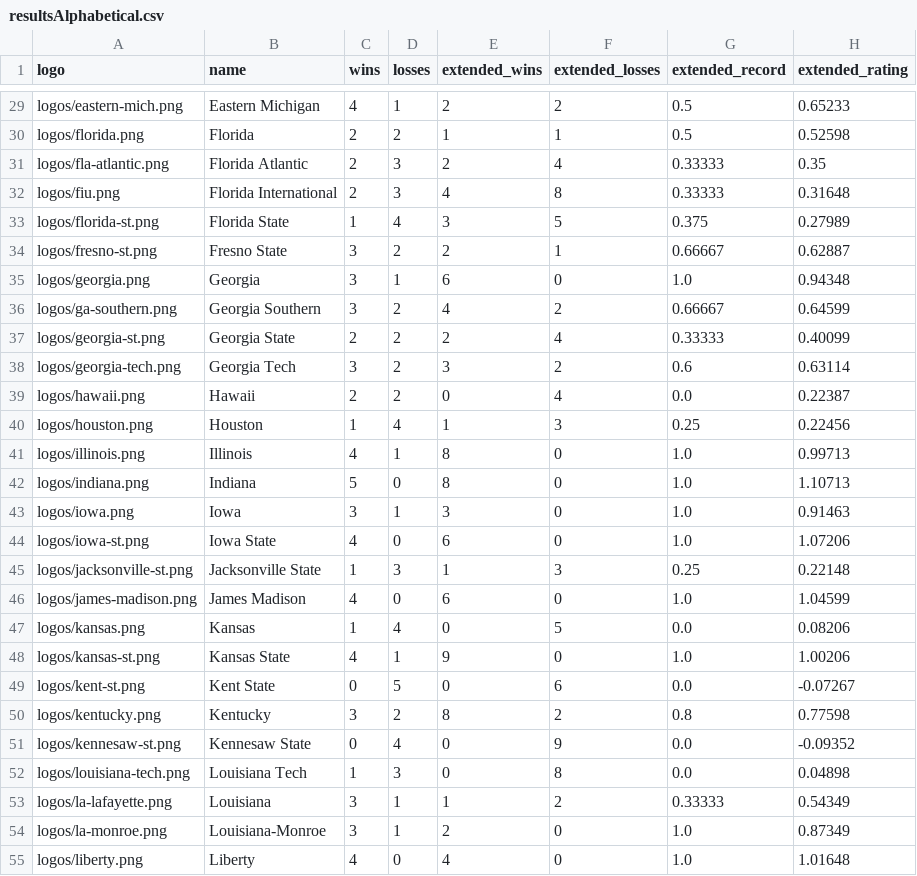
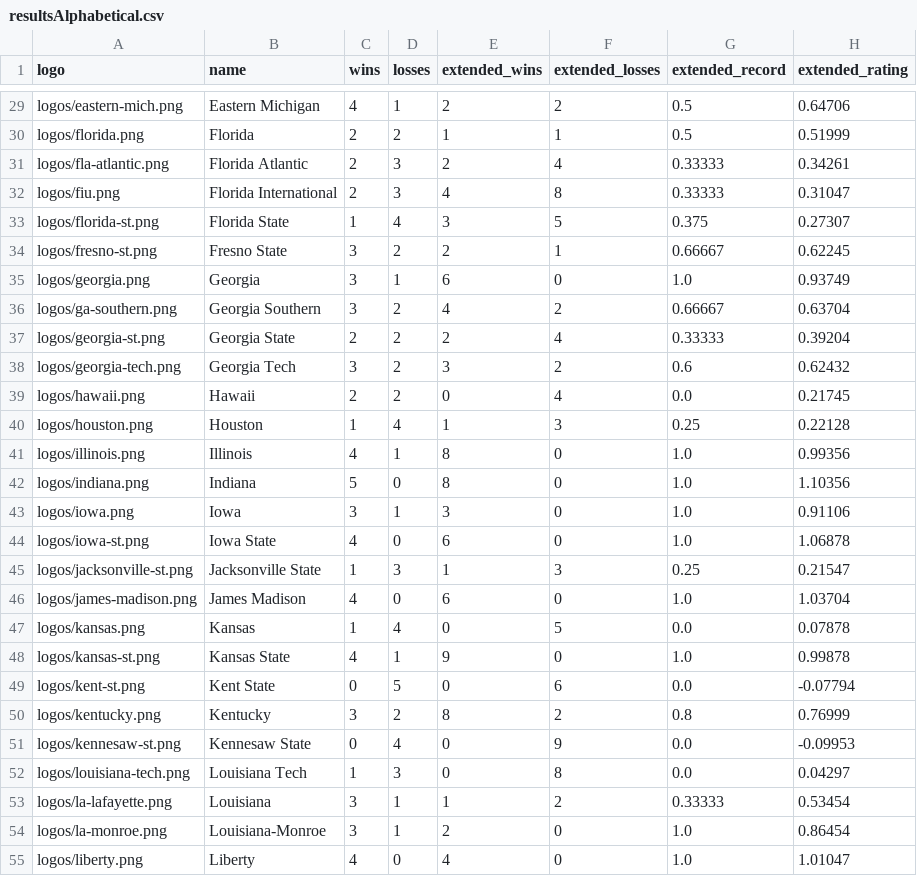
Before and after one commit to rob-nickel/CFBExtendedRecords, a CSV file: results/resultsAlphabetical.csv, drawn as a sheet; only a part is shown, gaps mark what is left out; the diff covers the shown part only; the diff names each change by its address in the sheet, - before the commit and + after, or states it on an @@ line.

```diff
--- a/results/resultsAlphabetical.csv
+++ b/results/resultsAlphabetical.csv
-H29 (extended_rating): 0.65233
+H29 (extended_rating): 0.64706
-H30 (extended_rating): 0.52598
+H30 (extended_rating): 0.51999
-H31 (extended_rating): 0.35
+H31 (extended_rating): 0.34261
-H32 (extended_rating): 0.31648
+H32 (extended_rating): 0.31047
-H33 (extended_rating): 0.27989
+H33 (extended_rating): 0.27307
-H34 (extended_rating): 0.62887
+H34 (extended_rating): 0.62245
-H35 (extended_rating): 0.94348
+H35 (extended_rating): 0.93749
-H36 (extended_rating): 0.64599
+H36 (extended_rating): 0.63704
-H37 (extended_rating): 0.40099
+H37 (extended_rating): 0.39204
-H38 (extended_rating): 0.63114
+H38 (extended_rating): 0.62432
-H39 (extended_rating): 0.22387
+H39 (extended_rating): 0.21745
-H40 (extended_rating): 0.22456
+H40 (extended_rating): 0.22128
-H41 (extended_rating): 0.99713
+H41 (extended_rating): 0.99356
-H42 (extended_rating): 1.10713
+H42 (extended_rating): 1.10356
-H43 (extended_rating): 0.91463
+H43 (extended_rating): 0.91106
-H44 (extended_rating): 1.07206
+H44 (extended_rating): 1.06878
-H45 (extended_rating): 0.22148
+H45 (extended_rating): 0.21547
-H46 (extended_rating): 1.04599
+H46 (extended_rating): 1.03704
-H47 (extended_rating): 0.08206
+H47 (extended_rating): 0.07878
-H48 (extended_rating): 1.00206
+H48 (extended_rating): 0.99878
-H49 (extended_rating): -0.07267
+H49 (extended_rating): -0.07794
-H50 (extended_rating): 0.77598
+H50 (extended_rating): 0.76999
-H51 (extended_rating): -0.09352
+H51 (extended_rating): -0.09953
-H52 (extended_rating): 0.04898
+H52 (extended_rating): 0.04297
-H53 (extended_rating): 0.54349
+H53 (extended_rating): 0.53454
-H54 (extended_rating): 0.87349
+H54 (extended_rating): 0.86454
-H55 (extended_rating): 1.01648
+H55 (extended_rating): 1.01047
```
Also changed, not shown: 102 edited cells elsewhere in this file, data/byWeek.csv, data/record2024.csv, 3 other files.
